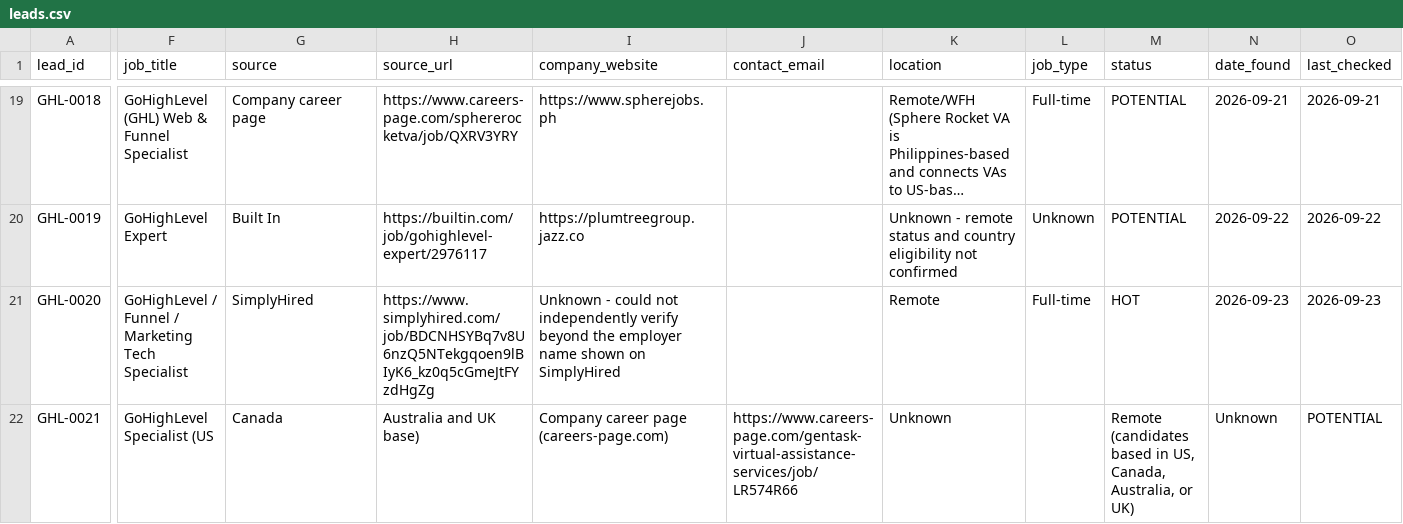
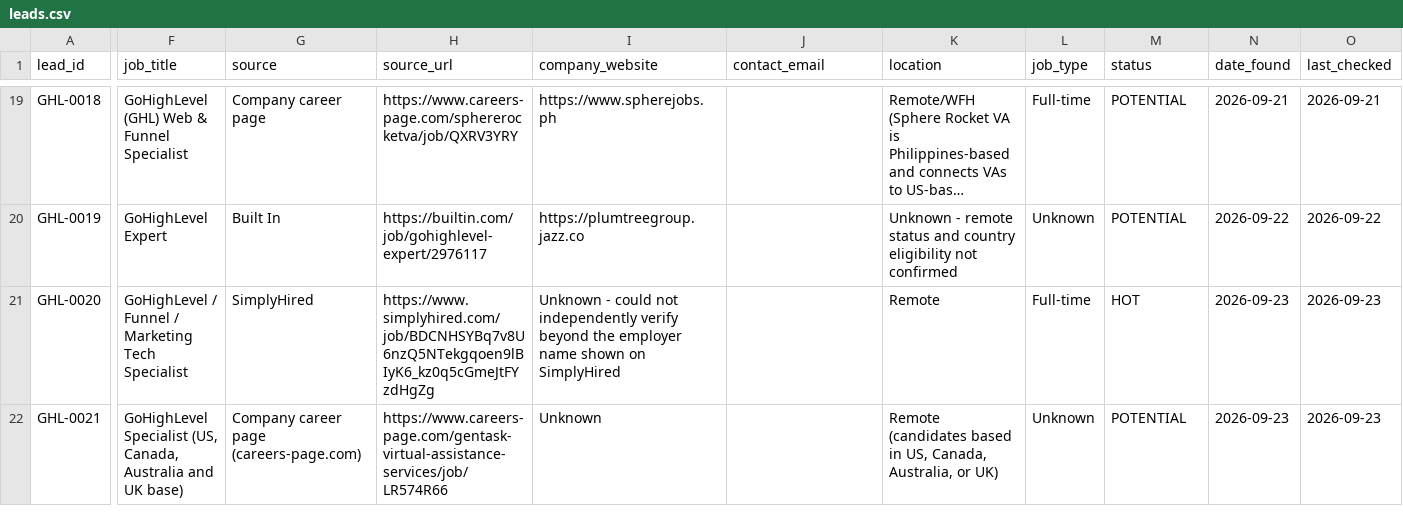
Before and after one commit to saaduddins83/ghl-lead-research-database, a CSV file: database/leads.csv, drawn as a sheet; only a part is shown, gaps mark what is left out; long unchanged cells end in …; the diff covers the shown part only; the diff names each change by its address in the sheet, - before the commit and + after, or states it on an @@ line.

```diff
--- a/database/leads.csv
+++ b/database/leads.csv
-F22 (job_title): GoHighLevel Specialist (US
+F22 (job_title): GoHighLevel Specialist (US, Canada, Australia and UK base)
-G22 (source): Canada
+G22 (source): Company career page (careers-page.com)
-H22 (source_url): Australia and UK base)
+H22 (source_url): https://www.careers-page.com/gentask-virtual-assistance-services/job/LR574R66
-I22 (company_website): Company career page (careers-page.com)
+I22 (company_website): Unknown
-J22 (contact_email): https://www.careers-page.com/gentask-virtual-assistance-services/job/LR574R66
+J22 (contact_email): (empty)
-K22 (location): Unknown
+K22 (location): Remote (candidates based in US, Canada, Australia, or UK)
-L22 (job_type): (empty)
+L22 (job_type): Unknown
-M22 (status): Remote (candidates based in US, Canada, Australia, or UK)
+M22 (status): POTENTIAL
-N22 (date_found): Unknown
+N22 (date_found): 2026-09-23
-O22 (last_checked): POTENTIAL
+O22 (last_checked): 2026-09-23
```
Also changed, not shown: 3 added rows and 10 edited cells elsewhere in this file, 6 other files.
